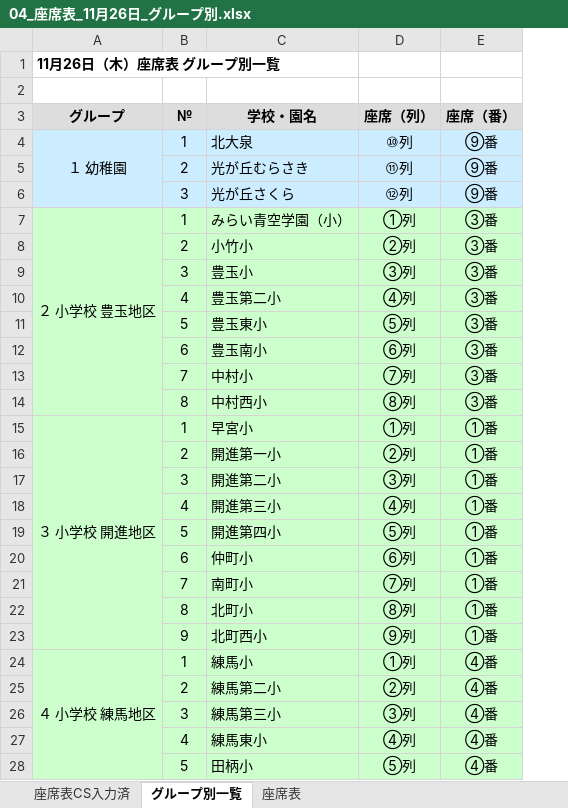
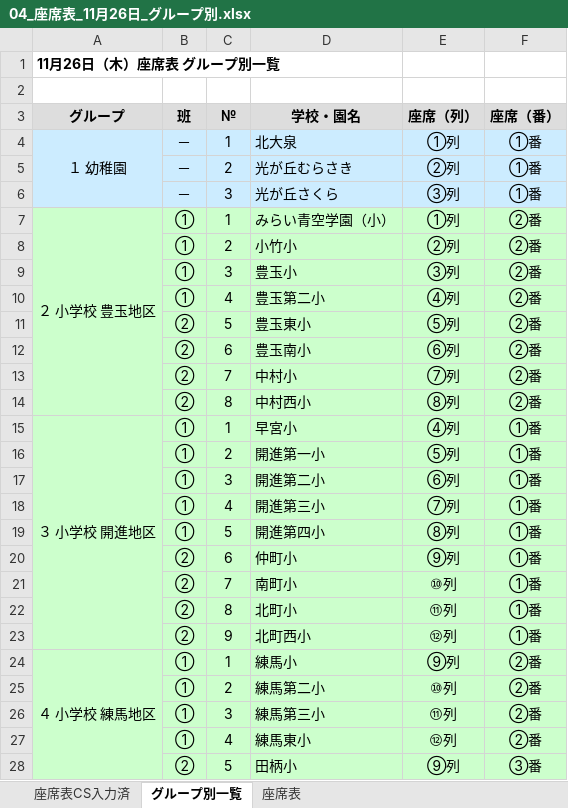
Before and after one commit to contynet730-star/con30, an Excel workbook: 04_座席表_11月26日_グループ別.xlsx, sheet グループ別一覧, drawn as a sheet; only a part is shown; values as stored, in another font and other column widths than the file's, no borders; addresses are those after the commit; the diff covers the shown part only; the diff names each change by its address in the sheet, - before the commit and + after, or states it on an @@ line.

```diff
--- a/04_座席表_11月26日_グループ別.xlsx (sheet グループ別一覧)
+++ b/04_座席表_11月26日_グループ別.xlsx (sheet グループ別一覧)
+column B (班), rows 4-28: － | － | － | ① | ① | ① | ① | ② | ② | ② | ② | ① | ① | ① | ① | ① | ② | ② | ② | ② | ① | ① | ① | ① | ②
-E4 (座席（列）): ⑩列
+E4 (座席（列）): ①列
-F4:F6 (座席（番）): ⑨番
+F4:F6 (座席（番）): ①番
-E5 (座席（列）): ⑪列
+E5 (座席（列）): ②列
-E6 (座席（列）): ⑫列
+E6 (座席（列）): ③列
-F7:F14 (座席（番）): ③番
+F7:F14 (座席（番）): ②番
-E15 (座席（列）): ①列
+E15 (座席（列）): ④列
-E16 (座席（列）): ②列
+E16 (座席（列）): ⑤列
-E17 (座席（列）): ③列
+E17 (座席（列）): ⑥列
-E18 (座席（列）): ④列
+E18 (座席（列）): ⑦列
-E19 (座席（列）): ⑤列
+E19 (座席（列）): ⑧列
-E20 (座席（列）): ⑥列
+E20 (座席（列）): ⑨列
-E21 (座席（列）): ⑦列
+E21 (座席（列）): ⑩列
-E22 (座席（列）): ⑧列
+E22 (座席（列）): ⑪列
-E23 (座席（列）): ⑨列
+E23 (座席（列）): ⑫列
-E24 (座席（列）): ①列
+E24 (座席（列）): ⑨列
-F24:F27 (座席（番）): ④番
+F24:F27 (座席（番）): ②番
-E25 (座席（列）): ②列
+E25 (座席（列）): ⑩列
-E26 (座席（列）): ③列
+E26 (座席（列）): ⑪列
-E27 (座席（列）): ④列
+E27 (座席（列）): ⑫列
-E28 (座席（列）): ⑤列
+E28 (座席（列）): ⑨列
-F28 (座席（番）): ④番
+F28 (座席（番）): ③番
```
Also changed, not shown: 90 edited cells elsewhere in this sheet, sheet 座席表CS入力済, 1 other file.
